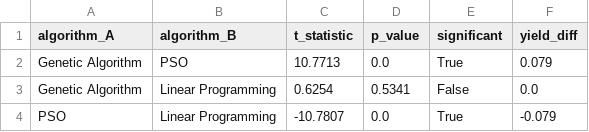
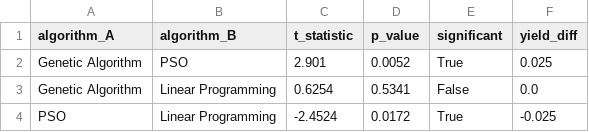
Before and after one commit to SharoonRom/llmtraining, a CSV file: results/ttest_results.csv, drawn as a sheet.

```diff
--- a/results/ttest_results.csv
+++ b/results/ttest_results.csv
@@ -1,4 +1,4 @@
 algorithm_A,algorithm_B,t_statistic,p_value,significant,yield_diff
-Genetic Algorithm,PSO,10.7713,0.0,True,0.079
+Genetic Algorithm,PSO,2.901,0.0052,True,0.025
 Genetic Algorithm,Linear Programming,0.6254,0.5341,False,0.0
-PSO,Linear Programming,-10.7807,0.0,True,-0.079
+PSO,Linear Programming,-2.4524,0.0172,True,-0.025
```
Also changed, not shown: results/algorithm_results.csv, results/algorithm_statistics.csv, 25 other files.
